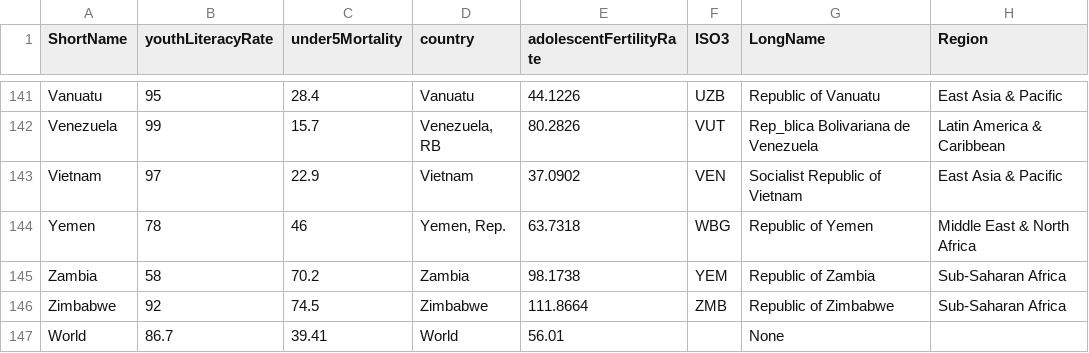
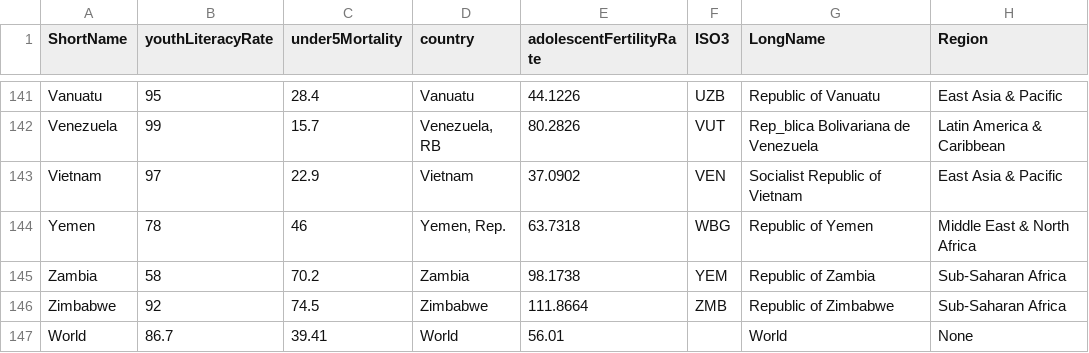
Before and after one commit to jowang0319/myProject, a CSV file: data/data.csv, drawn as a sheet; only a part is shown, gaps mark what is left out.

Commit message:
world region

```diff
--- a/data/data.csv
+++ b/data/data.csv
@@ -146,2 +146,2 @@ Zambia,58,70.2,Zambia,98.1738,YEM,Republic of Zambia,Sub-Saharan Africa
 Zimbabwe,92,74.5,Zimbabwe,111.8664,ZMB,Republic of Zimbabwe,Sub-Saharan Africa
-World,86.7,39.41,World,56.01,,None,
+World,86.7,39.41,World,56.01,,World,None
```
Also changed, not shown: 2 other files.
